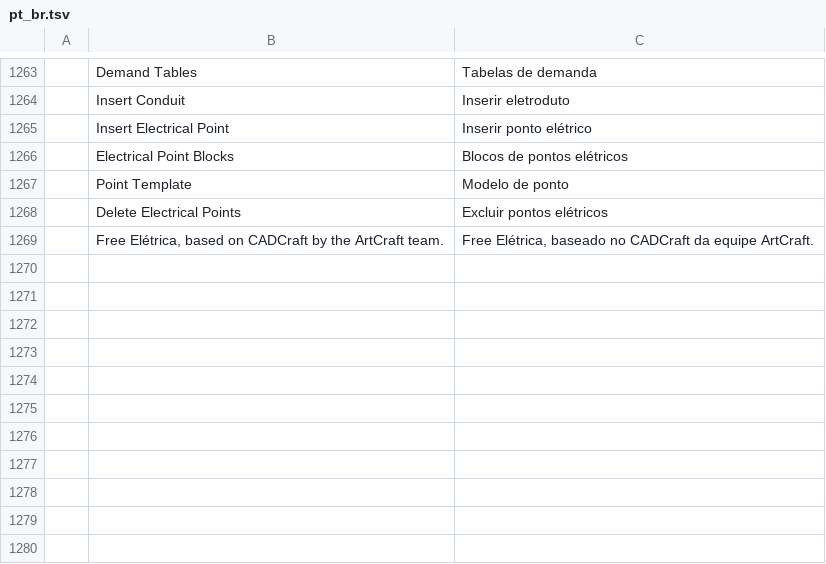
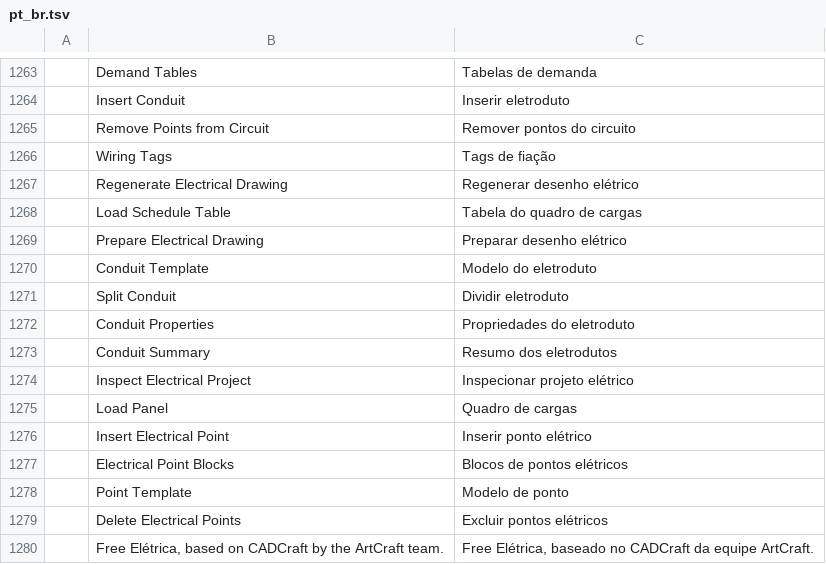
Before and after one commit to Eng-JulioFerreira/FREE-ELETRICA, a TSV file: cadcraft/crates/ui-egui/src/i18n/pt_br.tsv, drawn as a sheet; only a part is shown, gaps mark what is left out.

```diff
--- a/cadcraft/crates/ui-egui/src/i18n/pt_br.tsv
+++ b/cadcraft/crates/ui-egui/src/i18n/pt_br.tsv
@@ -1264,2 +1264,13 @@
 	Insert Conduit	Inserir eletroduto
+	Remove Points from Circuit	Remover pontos do circuito
+	Wiring Tags	Tags de fiação
+	Regenerate Electrical Drawing	Regenerar desenho elétrico
+	Load Schedule Table	Tabela do quadro de cargas
+	Prepare Electrical Drawing	Preparar desenho elétrico
+	Conduit Template	Modelo do eletroduto
+	Split Conduit	Dividir eletroduto
+	Conduit Properties	Propriedades do eletroduto
+	Conduit Summary	Resumo dos eletrodutos
+	Inspect Electrical Project	Inspecionar projeto elétrico
+	Load Panel	Quadro de cargas
 	Insert Electrical Point	Inserir ponto elétrico
```
Also changed, not shown: cadcraft/crates/ui-egui/src/i18n/uk.tsv, 22 other files.
